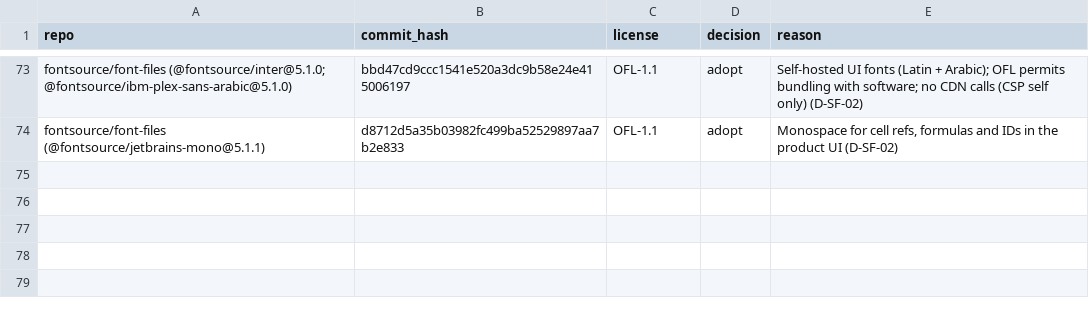
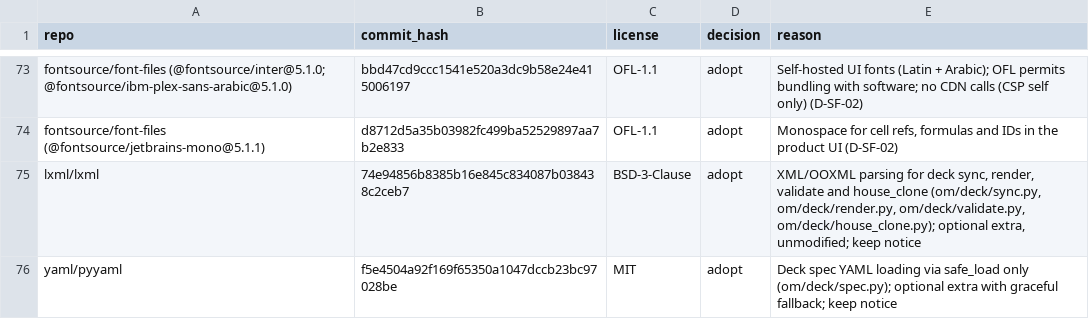
Before and after one commit to hamzaaziada/acretia, a CSV file: license-and-repo-ledger.csv, drawn as a sheet; only a part is shown, gaps mark what is left out; the diff names each change by its address in the sheet, - before the commit and + after, or states it on an @@ line.

```diff
--- a/license-and-repo-ledger.csv
+++ b/license-and-repo-ledger.csv
+row 75: lxml/lxml | 74e94856b8385b16e845c834087b038438c2ceb7 | BSD-3-Clause | adopt | XML/OOXML parsing for deck sync, render, validate and house_clone (om/deck/sync.py, om/deck/render.py, om/deck/validate.py, om/deck/house_clone.py); optional extra, unmodified; keep notice
+row 76: yaml/pyyaml | f5e4504a92f169f65350a1047dccb23bc97028be | MIT | adopt | Deck spec YAML loading via safe_load only (om/deck/spec.py); optional extra with graceful fallback; keep notice
```
Also changed, not shown: 2 other files.
